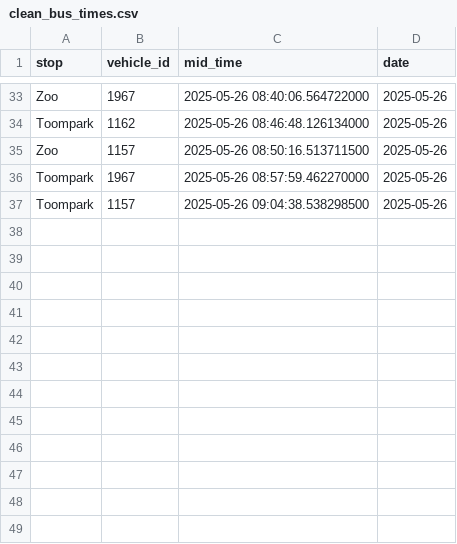
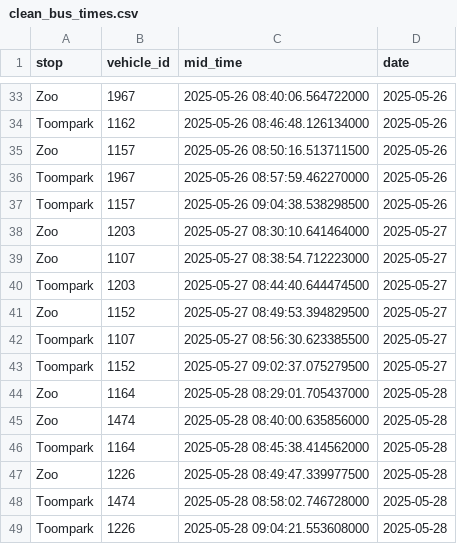
Before and after one commit to KongFuzi1/RMK-data-team-internship---test-challenge-2025, a CSV file: data/clean_bus_times.csv, drawn as a sheet; only a part is shown, gaps mark what is left out; the diff names each change by its address in the sheet, - before the commit and + after, or states it on an @@ line.

```diff
--- a/data/clean_bus_times.csv
+++ b/data/clean_bus_times.csv
+row 38: Zoo | 1203 | 2025-05-27 08:30:10.641464000 | 2025-05-27
+row 39: Zoo | 1107 | 2025-05-27 08:38:54.712223000 | 2025-05-27
+row 40: Toompark | 1203 | 2025-05-27 08:44:40.644474500 | 2025-05-27
+row 41: Zoo | 1152 | 2025-05-27 08:49:53.394829500 | 2025-05-27
+row 42: Toompark | 1107 | 2025-05-27 08:56:30.623385500 | 2025-05-27
+row 43: Toompark | 1152 | 2025-05-27 09:02:37.075279500 | 2025-05-27
+row 44: Zoo | 1164 | 2025-05-28 08:29:01.705437000 | 2025-05-28
+row 45: Zoo | 1474 | 2025-05-28 08:40:00.635856000 | 2025-05-28
+row 46: Toompark | 1164 | 2025-05-28 08:45:38.414562000 | 2025-05-28
+row 47: Zoo | 1226 | 2025-05-28 08:49:47.339977500 | 2025-05-28
+row 48: Toompark | 1474 | 2025-05-28 08:58:02.746728000 | 2025-05-28
+row 49: Toompark | 1226 | 2025-05-28 09:04:21.553608000 | 2025-05-28
```
Also changed, not shown: data/bus_1.csv, data/bus_2.csv, 7 other files.
